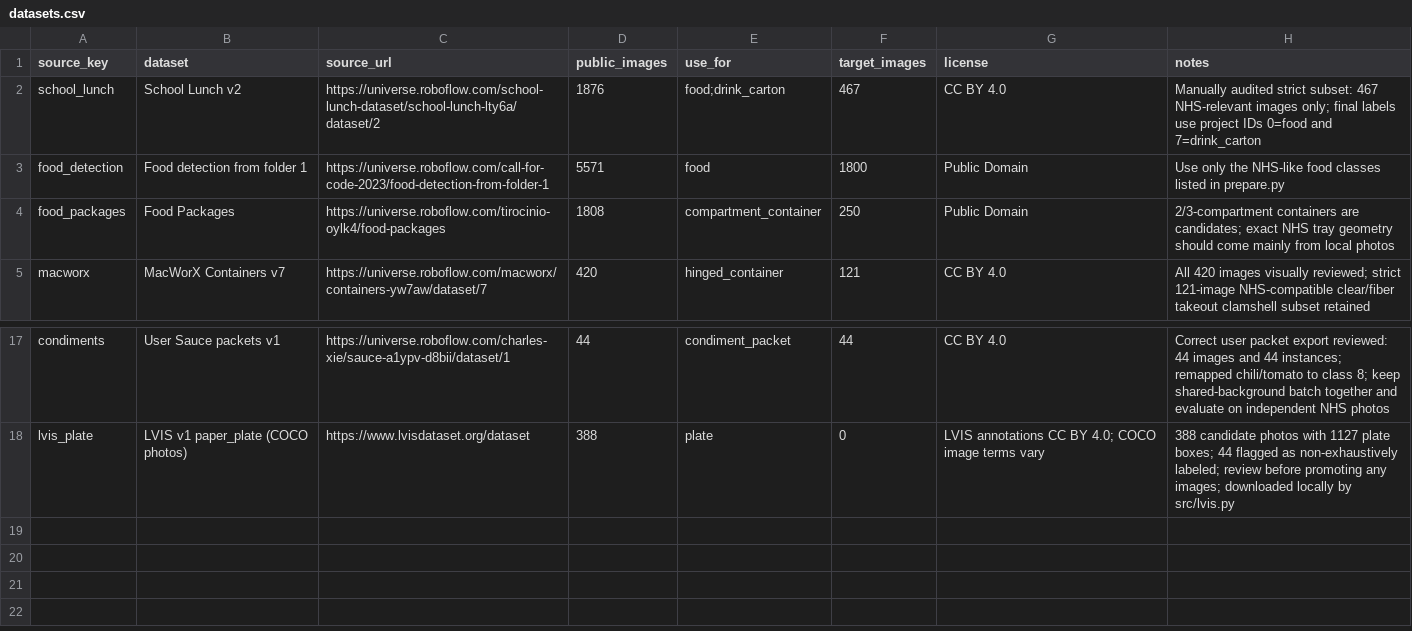
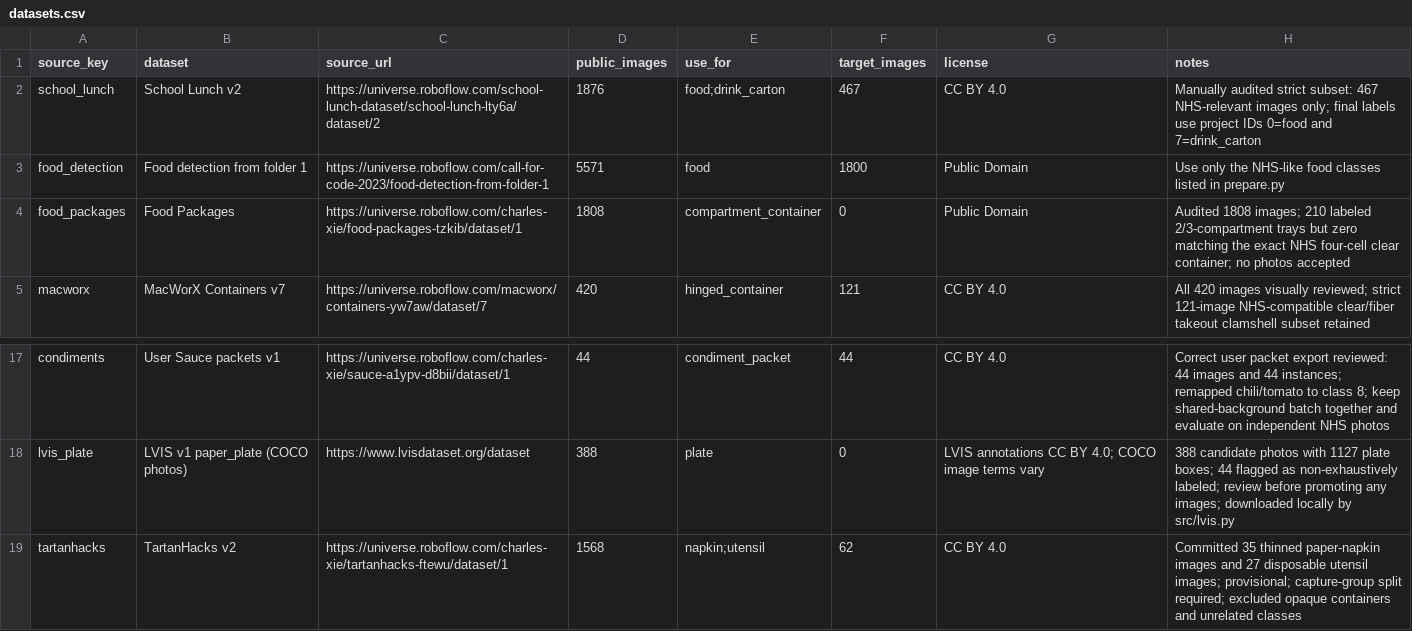
Before and after one commit to cx-57/yolo-cafeteria-research, a CSV file: data/datasets.csv, drawn as a sheet; only a part is shown, gaps mark what is left out.

Commit message:
Record actual selected TartanHacks images and Food Packages zero accepted

```diff
--- a/data/datasets.csv
+++ b/data/datasets.csv
@@ -3,3 +3,3 @@ school_lunch,School Lunch v2,https://universe.roboflow.com/school-lunch-dataset/
 food_detection,Food detection from folder 1,https://universe.roboflow.com/call-for-code-2023/food-detection-from-folder-1,5571,food,1800,Public Domain,Use only the NHS-like food classes listed in prepare.py
-food_packages,Food Packages,https://universe.roboflow.com/tirocinio-oylk4/food-packages,1808,compartment_container,250,Public Domain,2/3-compartment containers are candidates; exact NHS tray geometry should come mainly from local photos
+food_packages,Food Packages,https://universe.roboflow.com/charles-xie/food-packages-tzkib/dataset/1,1808,compartment_container,0,Public Domain,Audited 1808 images; 210 labeled 2/3-compartment trays but zero matching the exact NHS four-cell clear container; no photos accepted
 macworx,MacWorX Containers v7,https://universe.roboflow.com/macworx/containers-yw7aw/dataset/7,420,hinged_container,121,CC BY 4.0,All 420 images visually reviewed; strict 121-image NHS-compatible clear/fiber takeout clamshell subset retained
@@ -18 +18,2 @@ condiments,User Sauce packets v1,https://universe.roboflow.com/charles-xie/sauce
 lvis_plate,LVIS v1 paper_plate (COCO photos),https://www.lvisdataset.org/dataset,388,plate,0,LVIS annotations CC BY 4.0; COCO image terms vary,388 candidate photos with 1127 plate boxes; 44 flagged as non-exhaustively labeled; review before promoting any images; downloaded locally by src/lvis.py
+tartanhacks,TartanHacks v2,https://universe.roboflow.com/charles-xie/tartanhacks-ftewu/dataset/1,1568,napkin;utensil,62,CC BY 4.0,Committed 35 thinned paper-napkin images and 27 disposable utensil images; provisional; capture-group split required; excluded opaque containers and unrelated classes
```
